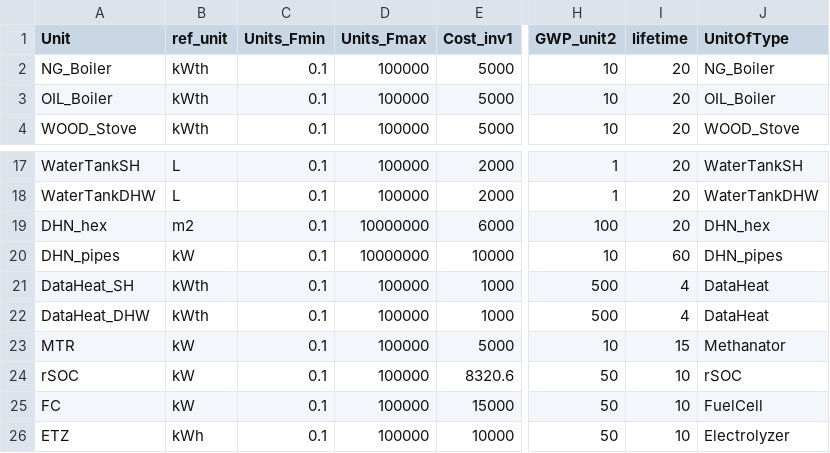
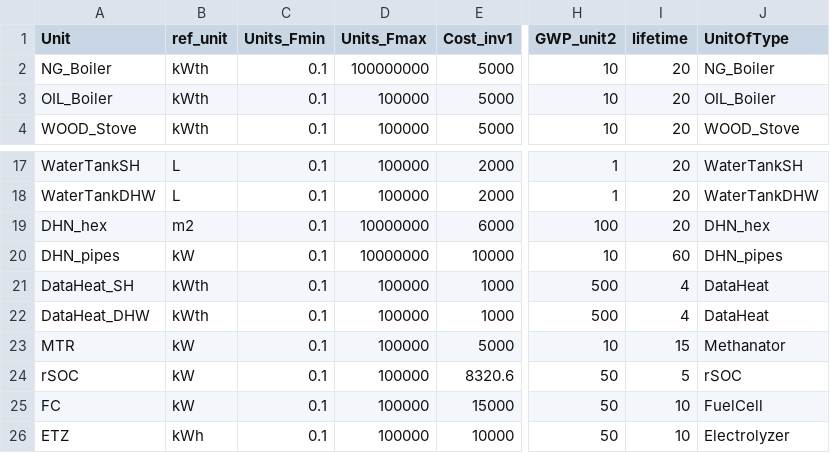
Before and after one commit to IPESE/REHO, a CSV file: reho/data/infrastructure/building_units.csv, drawn as a sheet; only a part is shown, gaps mark what is left out; the diff names each change by its address in the sheet, - before the commit and + after, or states it on an @@ line.

```diff
--- a/reho/data/infrastructure/building_units.csv
+++ b/reho/data/infrastructure/building_units.csv
-D2 (Units_Fmax): 100000
+D2 (Units_Fmax): 100000000
-I24 (lifetime): 10
+I24 (lifetime): 5
```
Also changed, not shown: reho/data/infrastructure/building_units_IP.csv, reho/data/infrastructure/district_units.csv, 18 other files.
